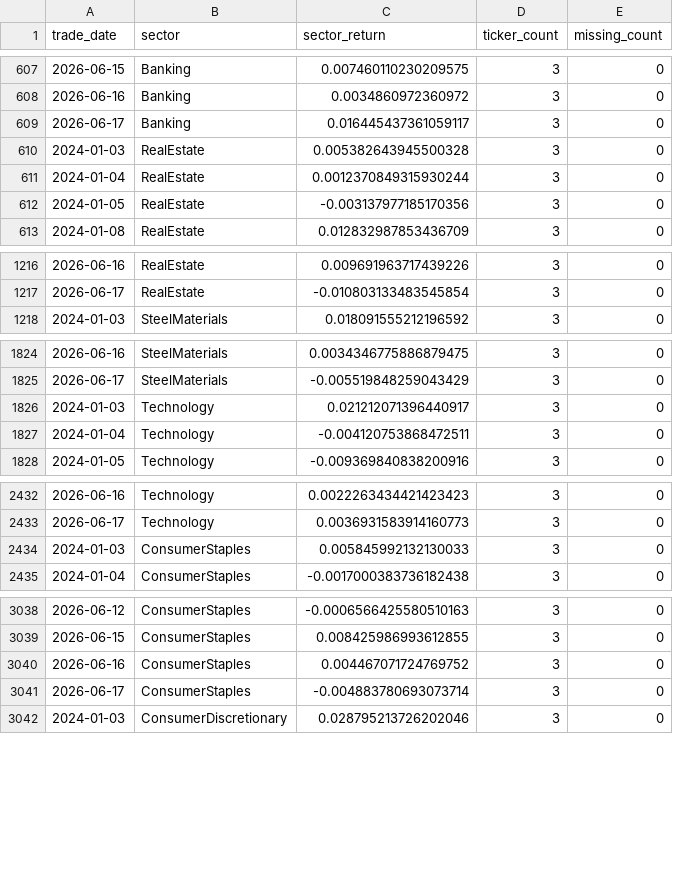
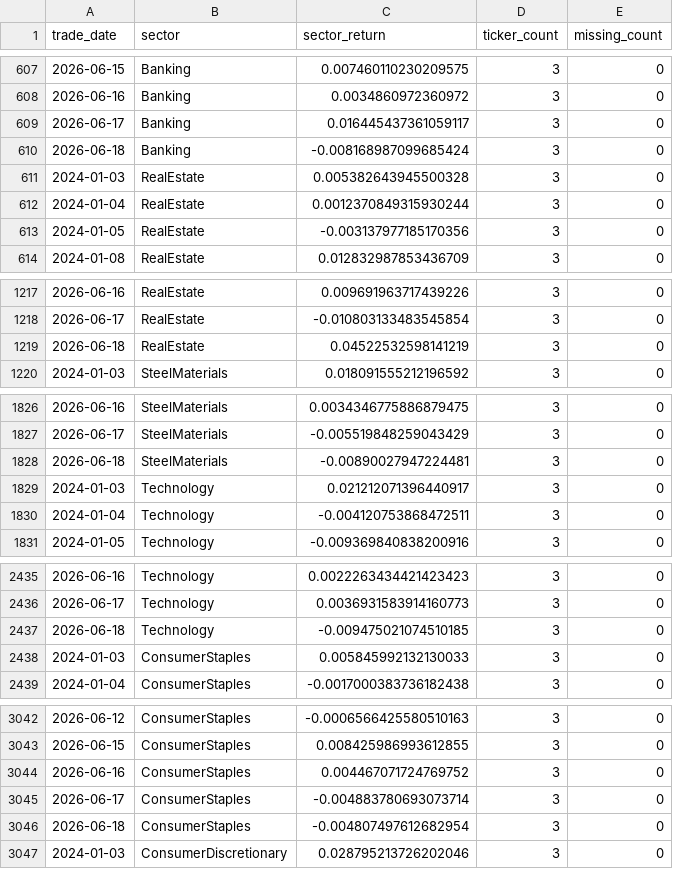
Before and after one commit to doanminhhieu14052005-sketch/News-driven-stock, a CSV file: VNStock/data/processed/daily_sector_price_long.csv, drawn as a sheet; only a part is shown, gaps mark what is left out; the diff covers the shown part only.

```diff
--- a/VNStock/data/processed/daily_sector_price_long.csv
+++ b/VNStock/data/processed/daily_sector_price_long.csv
@@ -609,2 +609,3 @@ trade_date,sector,sector_return,ticker_count,missing_count
 2026-06-17,Banking,0.016445437361059117,3,0
+2026-06-18,Banking,-0.008168987099685424,3,0
 2024-01-03,RealEstate,0.005382643945500328,3,0
@@ -1217,2 +1218,3 @@ trade_date,sector,sector_return,ticker_count,missing_count
 2026-06-17,RealEstate,-0.010803133483545854,3,0
+2026-06-18,RealEstate,0.04522532598141219,3,0
 2024-01-03,SteelMaterials,0.018091555212196592,3,0
@@ -1825,2 +1827,3 @@ trade_date,sector,sector_return,ticker_count,missing_count
 2026-06-17,SteelMaterials,-0.005519848259043429,3,0
+2026-06-18,SteelMaterials,-0.00890027947224481,3,0
 2024-01-03,Technology,0.021212071396440917,3,0
@@ -2433,2 +2436,3 @@ trade_date,sector,sector_return,ticker_count,missing_count
 2026-06-17,Technology,0.0036931583914160773,3,0
+2026-06-18,Technology,-0.009475021074510185,3,0
 2024-01-03,ConsumerStaples,0.005845992132130033,3,0
@@ -3041,2 +3045,3 @@ trade_date,sector,sector_return,ticker_count,missing_count
 2026-06-17,ConsumerStaples,-0.004883780693073714,3,0
+2026-06-18,ConsumerStaples,-0.004807497612682954,3,0
 2024-01-03,ConsumerDiscretionary,0.028795213726202046,3,0
```
Also changed, not shown: 5 added rows elsewhere in this file, VNStock/data/processed/daily_sector_price_wide.csv, 2 other files.
